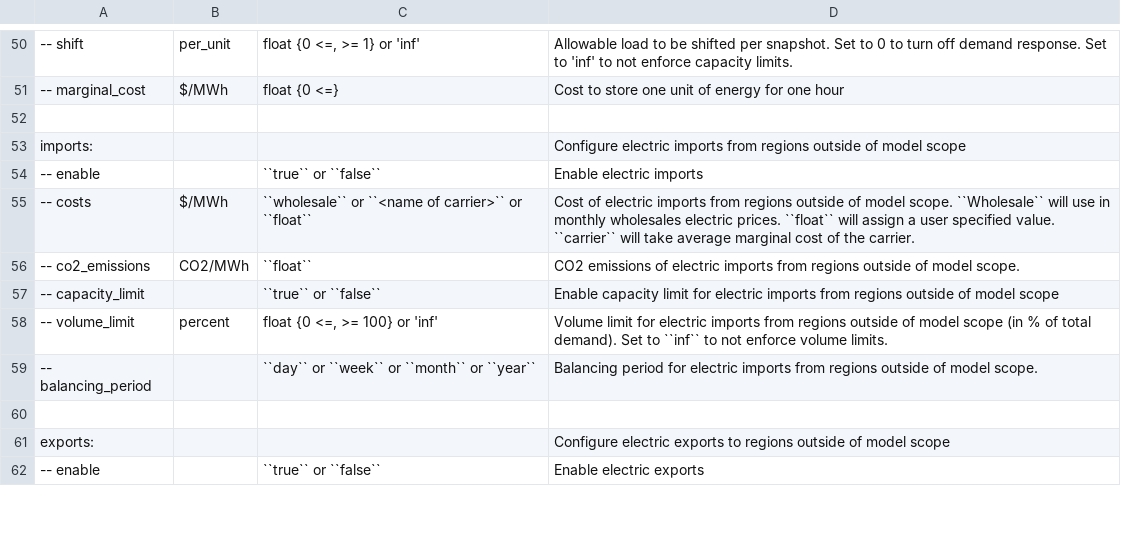
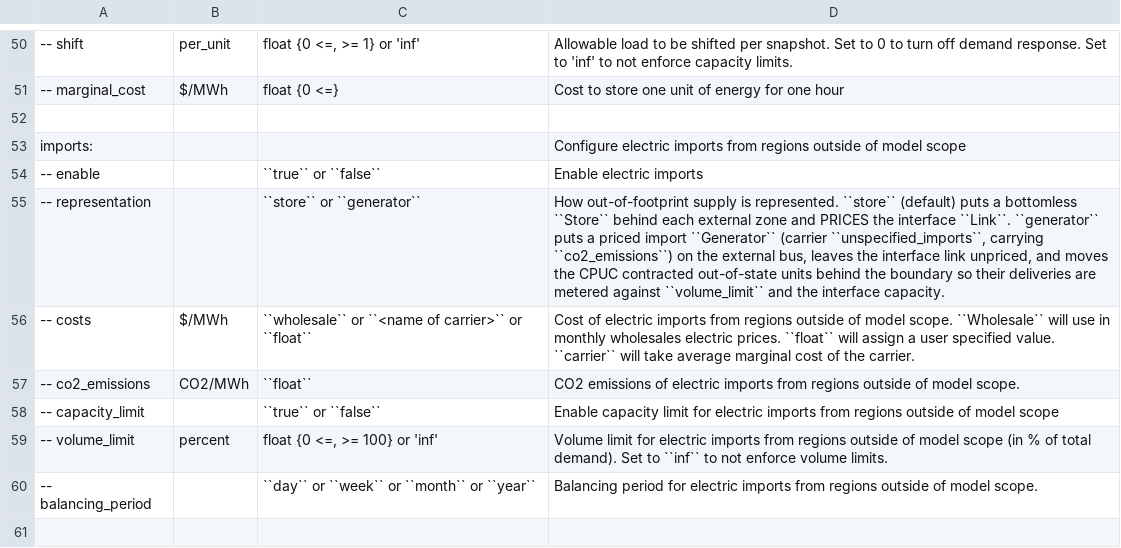
Before and after one commit to PyPSA/pypsa-usa, a CSV file: docs/source/configtables/electricity.csv, drawn as a sheet; only a part is shown, gaps mark what is left out; the shorter side is filled out with more unchanged rows.

```diff
--- a/docs/source/configtables/electricity.csv
+++ b/docs/source/configtables/electricity.csv
@@ -54,2 +54,3 @@ imports:,,,Configure electric imports from regions outside of model scope
 -- enable,,``true`` or ``false``,Enable electric imports
+-- representation,,``store`` or ``generator``,"How out-of-footprint supply is represented. ``store`` (default) puts a bottomless ``Store`` behind each external zone and PRICES the interface ``Link``. ``generator`` puts a priced import ``Generator`` (carrier ``unspecified_imports``, carrying ``co2_emissions``) on the external bus, leaves the interface link unpriced, and moves the CPUC contracted out-of-state units behind the boundary so their deliveries are metered against ``volume_limit`` and the interface capacity."
 -- costs,$/MWh,``wholesale`` or ``<name of carrier>`` or ``float``,Cost of electric imports from regions outside of model scope. ``Wholesale`` will use in monthly wholesales electric prices. ``float`` will assign a user specified value. ``carrier`` will take average marginal cost of the carrier.
```
Also changed, not shown: 9 other files.
